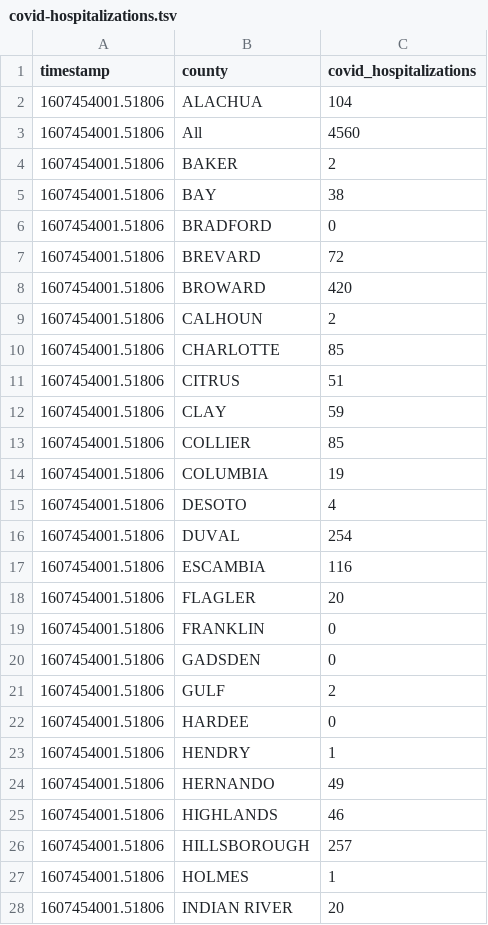
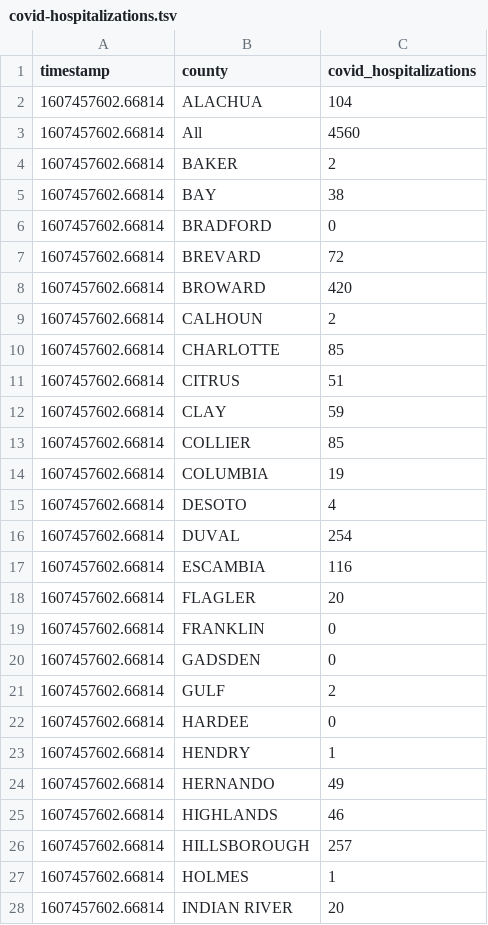
Before and after one commit to gadenbuie/covid19-florida-ahca, a TSV file: data/covid-hospitalizations.tsv, drawn as a sheet; only a part is shown; the diff covers the shown part only.

```diff
--- a/data/covid-hospitalizations.tsv
+++ b/data/covid-hospitalizations.tsv
@@ -1,28 +1,28 @@
 timestamp	county	covid_hospitalizations
-1607454001.51806	ALACHUA	104
-1607454001.51806	All	4560
-1607454001.51806	BAKER	2
-1607454001.51806	BAY	38
-1607454001.51806	BRADFORD	0
-1607454001.51806	BREVARD	72
-1607454001.51806	BROWARD	420
-1607454001.51806	CALHOUN	2
-1607454001.51806	CHARLOTTE	85
-1607454001.51806	CITRUS	51
-1607454001.51806	CLAY	59
-1607454001.51806	COLLIER	85
-1607454001.51806	COLUMBIA	19
-1607454001.51806	DESOTO	4
-1607454001.51806	DUVAL	254
-1607454001.51806	ESCAMBIA	116
-1607454001.51806	FLAGLER	20
-1607454001.51806	FRANKLIN	0
-1607454001.51806	GADSDEN	0
-1607454001.51806	GULF	2
-1607454001.51806	HARDEE	0
-1607454001.51806	HENDRY	1
-1607454001.51806	HERNANDO	49
-1607454001.51806	HIGHLANDS	46
-1607454001.51806	HILLSBOROUGH	257
-1607454001.51806	HOLMES	1
-1607454001.51806	INDIAN RIVER	20
+1607457602.66814	ALACHUA	104
+1607457602.66814	All	4560
+1607457602.66814	BAKER	2
+1607457602.66814	BAY	38
+1607457602.66814	BRADFORD	0
+1607457602.66814	BREVARD	72
+1607457602.66814	BROWARD	420
+1607457602.66814	CALHOUN	2
+1607457602.66814	CHARLOTTE	85
+1607457602.66814	CITRUS	51
+1607457602.66814	CLAY	59
+1607457602.66814	COLLIER	85
+1607457602.66814	COLUMBIA	19
+1607457602.66814	DESOTO	4
+1607457602.66814	DUVAL	254
+1607457602.66814	ESCAMBIA	116
+1607457602.66814	FLAGLER	20
+1607457602.66814	FRANKLIN	0
+1607457602.66814	GADSDEN	0
+1607457602.66814	GULF	2
+1607457602.66814	HARDEE	0
+1607457602.66814	HENDRY	1
+1607457602.66814	HERNANDO	49
+1607457602.66814	HIGHLANDS	46
+1607457602.66814	HILLSBOROUGH	257
+1607457602.66814	HOLMES	1
+1607457602.66814	INDIAN RIVER	20
```
Also changed, not shown: 32 edited cells elsewhere in this file, data/hospital-beds-county.tsv, data/hospital-beds-hospital.tsv, 7 other files.
